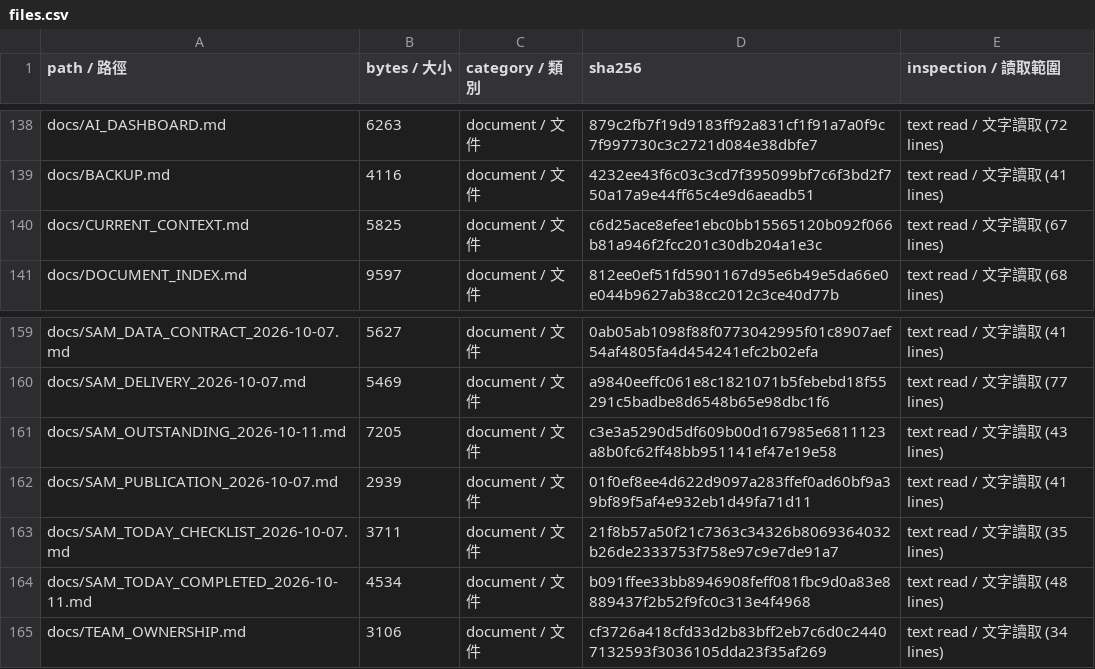
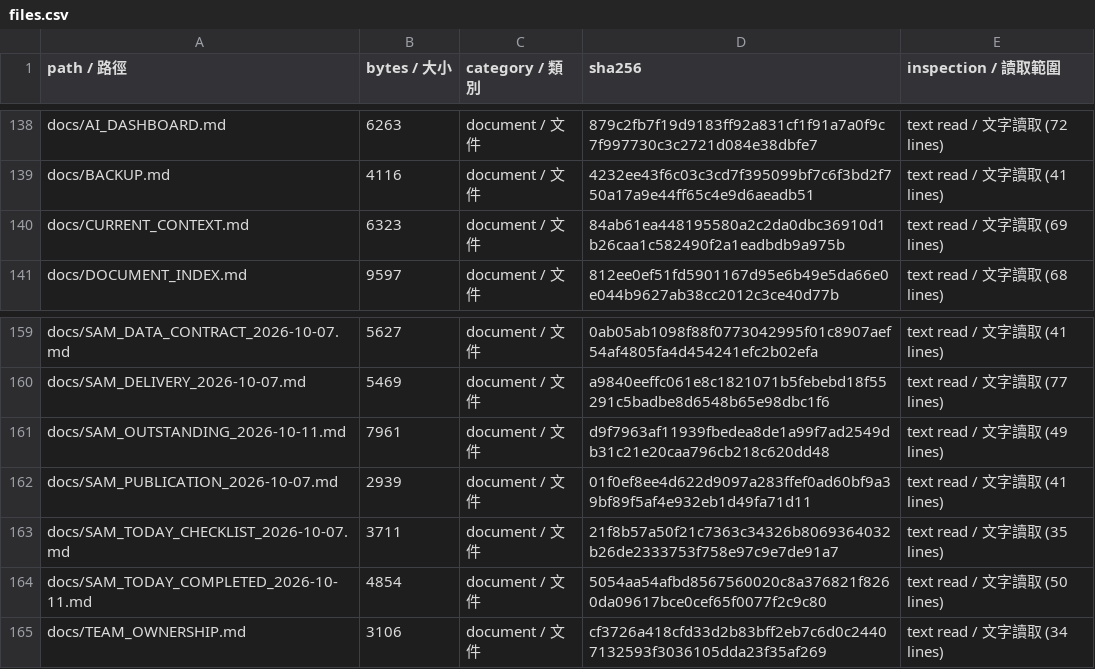
Before and after one commit to SamWang61/LLM_PJ, a CSV file: docs/inventory/files.csv, drawn as a sheet; only a part is shown, gaps mark what is left out.

```diff
--- a/docs/inventory/files.csv
+++ b/docs/inventory/files.csv
@@ -139,3 +139,3 @@ docs/AI_DASHBOARD.md,6263,document / 文件,879c2fb7f19d9183ff92a831cf1f91a7a0f9
 docs/BACKUP.md,4116,document / 文件,4232ee43f6c03c3cd7f395099bf7c6f3bd2f750a17a9e44ff65c4e9d6aeadb51,text read / 文字讀取 (41 lines)
-docs/CURRENT_CONTEXT.md,5825,document / 文件,c6d25ace8efee1ebc0bb15565120b092f066b81a946f2fcc201c30db204a1e3c,text read / 文字讀取 (67 lines)
+docs/CURRENT_CONTEXT.md,6323,document / 文件,84ab61ea448195580a2c2da0dbc36910d1b26caa1c582490f2a1eadbdb9a975b,text read / 文字讀取 (69 lines)
 docs/DOCUMENT_INDEX.md,9597,document / 文件,812ee0ef51fd5901167d95e6b49e5da66e0e044b9627ab38cc2012c3ce40d77b,text read / 文字讀取 (68 lines)
@@ -160,6 +160,6 @@ docs/SAM_DATA_CONTRACT_2026-10-07.md,5627,document / 文件,0ab05ab1098f88f07730
 docs/SAM_DELIVERY_2026-10-07.md,5469,document / 文件,a9840eeffc061e8c1821071b5febebd18f55291c5badbe8d6548b65e98dbc1f6,text read / 文字讀取 (77 lines)
-docs/SAM_OUTSTANDING_2026-10-11.md,7205,document / 文件,c3e3a5290d5df609b00d167985e6811123a8b0fc62ff48bb951141ef47e19e58,text read / 文字讀取 (43 lines)
+docs/SAM_OUTSTANDING_2026-10-11.md,7961,document / 文件,d9f7963af11939fbedea8de1a99f7ad2549db31c21e20caa796cb218c620dd48,text read / 文字讀取 (49 lines)
 docs/SAM_PUBLICATION_2026-10-07.md,2939,document / 文件,01f0ef8ee4d622d9097a283ffef0ad60bf9a39bf89f5af4e932eb1d49fa71d11,text read / 文字讀取 (41 lines)
 docs/SAM_TODAY_CHECKLIST_2026-10-07.md,3711,document / 文件,21f8b57a50f21c7363c34326b8069364032b26de2333753f758e97c9e7de91a7,text read / 文字讀取 (35 lines)
-docs/SAM_TODAY_COMPLETED_2026-10-11.md,4534,document / 文件,b091ffee33bb8946908feff081fbc9d0a83e8889437f2b52f9fc0c313e4f4968,text read / 文字讀取 (48 lines)
+docs/SAM_TODAY_COMPLETED_2026-10-11.md,4854,document / 文件,5054aa54afbd8567560020c8a376821f8260da09617bce0cef65f0077f2c9c80,text read / 文字讀取 (50 lines)
 docs/TEAM_OWNERSHIP.md,3106,document / 文件,cf3726a418cfd33d2b83bff2eb7c6d0c24407132593f3036105dda23f35af269,text read / 文字讀取 (34 lines)
```
Also changed, not shown: 4 other files.
